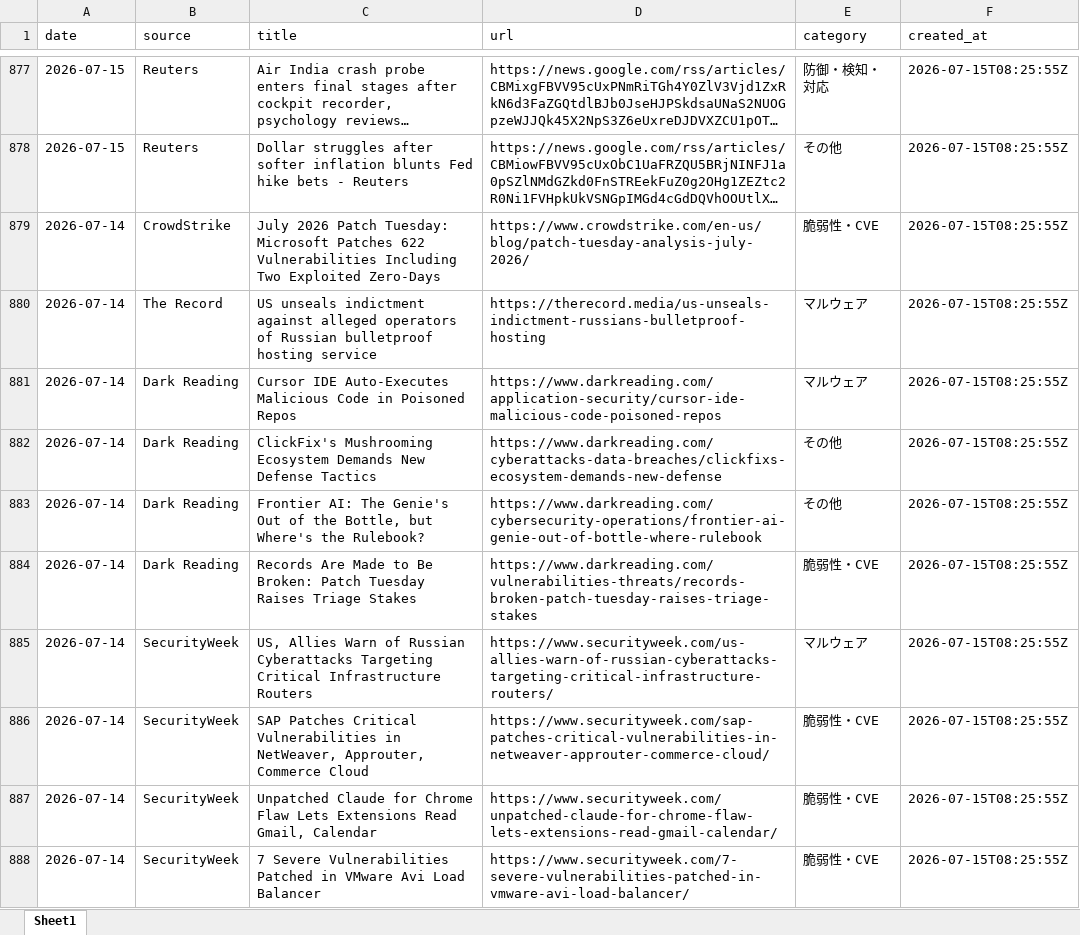
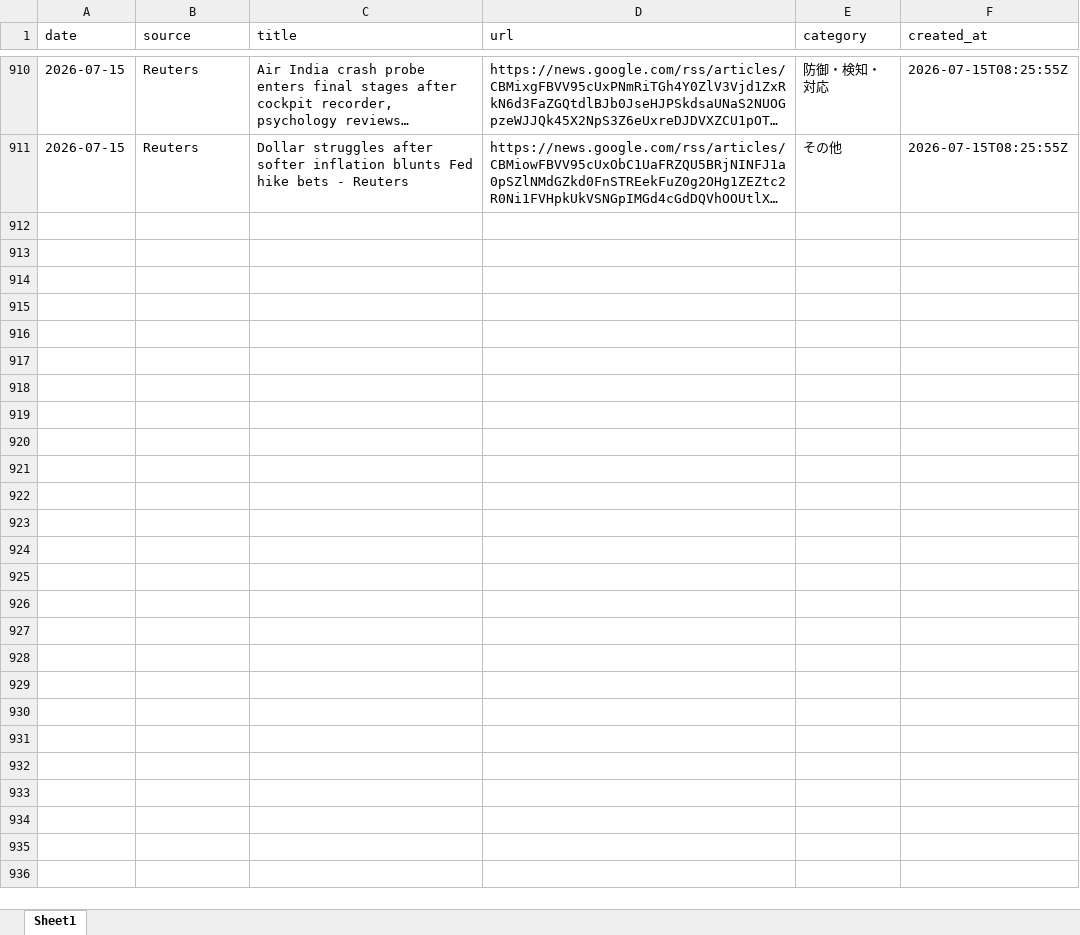
Before and after one commit to Riku888/industry-news-discord-bot, an Excel workbook: docs/exports/articles_30d.xlsx, sheet Sheet1, drawn as a sheet; only a part is shown, gaps mark what is left out; long unchanged cells end in …; values as stored, in another font and other column widths than the file's, no borders; removed rows and columns are numbered as before the commit, all else as after; the diff covers the shown part only; the diff names each change by its address in the sheet, - before the commit and + after, or states it on an @@ line.

```diff
--- a/docs/exports/articles_30d.xlsx (sheet Sheet1)
+++ b/docs/exports/articles_30d.xlsx (sheet Sheet1)
-row 879: 2026-07-14 | CrowdStrike | July 2026 Patch Tuesday: Microsoft Patches 622 Vulnerabilities Including Two Exploited Zero-Days | https://www.crowdstrike.com/en-us/blog/patch-tuesday-analysis-july-2026/ | 脆弱性・CVE | 2026-07-15T08:25:55Z
-row 880: 2026-07-14 | The Record | US unseals indictment against alleged operators of Russian bulletproof hosting service | https://therecord.media/us-unseals-indictment-russians-bulletproof-hosting | マルウェア | 2026-07-15T08:25:55Z
-row 881: 2026-07-14 | Dark Reading | Cursor IDE Auto-Executes Malicious Code in Poisoned Repos | https://www.darkreading.com/application-security/cursor-ide-malicious-code-poisoned-repos | マルウェア | 2026-07-15T08:25:55Z
-row 882: 2026-07-14 | Dark Reading | ClickFix's Mushrooming Ecosystem Demands New Defense Tactics | https://www.darkreading.com/cyberattacks-data-breaches/clickfixs-ecosystem-demands-new-defense | その他 | 2026-07-15T08:25:55Z
-row 883: 2026-07-14 | Dark Reading | Frontier AI: The Genie's Out of the Bottle, but Where's the Rulebook? | https://www.darkreading.com/cybersecurity-operations/frontier-ai-genie-out-of-bottle-where-rulebook | その他 | 2026-07-15T08:25:55Z
-row 884: 2026-07-14 | Dark Reading | Records Are Made to Be Broken: Patch Tuesday Raises Triage Stakes | https://www.darkreading.com/vulnerabilities-threats/records-broken-patch-tuesday-raises-triage-stakes | 脆弱性・CVE | 2026-07-15T08:25:55Z
-row 885: 2026-07-14 | SecurityWeek | US, Allies Warn of Russian Cyberattacks Targeting Critical Infrastructure Routers | https://www.securityweek.com/us-allies-warn-of-russian-cyberattacks-targeting-critical-infrastructure-routers/ | マルウェア | 2026-07-15T08:25:55Z
-row 886: 2026-07-14 | SecurityWeek | SAP Patches Critical Vulnerabilities in NetWeaver, Approuter, Commerce Cloud | https://www.securityweek.com/sap-patches-critical-vulnerabilities-in-netweaver-approuter-commerce-cloud/ | 脆弱性・CVE | 2026-07-15T08:25:55Z
-row 887: 2026-07-14 | SecurityWeek | Unpatched Claude for Chrome Flaw Lets Extensions Read Gmail, Calendar | https://www.securityweek.com/unpatched-claude-for-chrome-flaw-lets-extensions-read-gmail-calendar/ | 脆弱性・CVE | 2026-07-15T08:25:55Z
-row 888: 2026-07-14 | SecurityWeek | 7 Severe Vulnerabilities Patched in VMware Avi Load Balancer | https://www.securityweek.com/7-severe-vulnerabilities-patched-in-vmware-avi-load-balancer/ | 脆弱性・CVE | 2026-07-15T08:25:55Z
```
Also changed, not shown: 33 added rows and 31 removed rows elsewhere in this sheet, docs/exports/articles_90d.xlsx, 8 other files.
